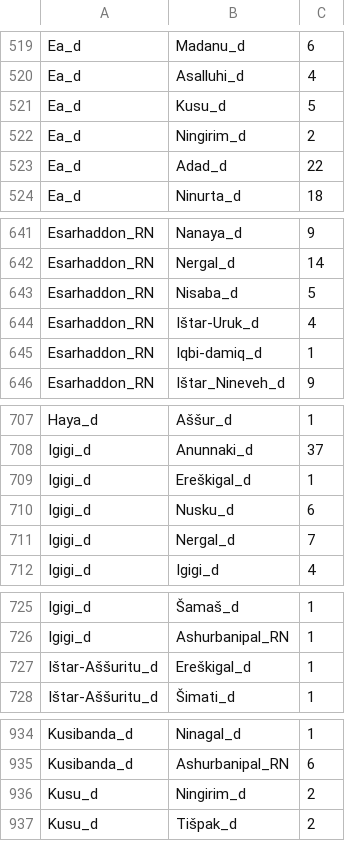
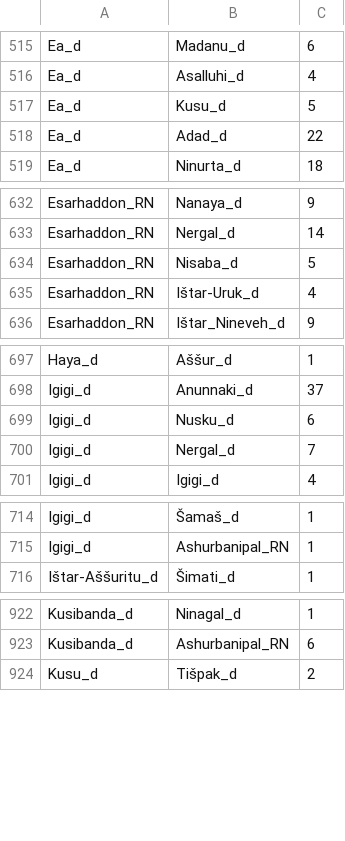
Before and after one commit to anee-helsinki/KingsQueensAndDeities, a CSV file: Kings/Collocates_Kings.csv, drawn as a sheet; only a part is shown, gaps mark what is left out; the diff covers the shown part only; the diff names each change by its address in the sheet, - before the commit and + after, or states it on an @@ line.

```diff
--- a/Kings/Collocates_Kings.csv
+++ b/Kings/Collocates_Kings.csv
-row 522: Ea_d | Ningirim_d | 2
-row 645: Esarhaddon_RN | Iqbi-damiq_d | 1
-row 709: Igigi_d | Ereškigal_d | 1
-row 727: Ištar-Aššuritu_d | Ereškigal_d | 1
-row 936: Kusu_d | Ningirim_d | 2
```
Also changed, not shown: 14 removed rows elsewhere in this file.
